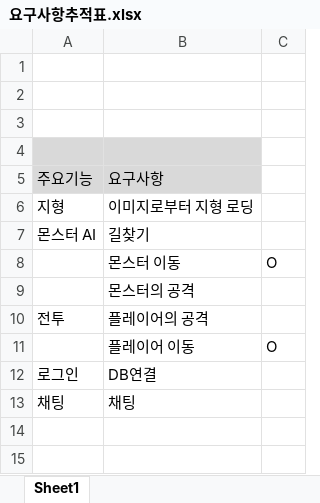
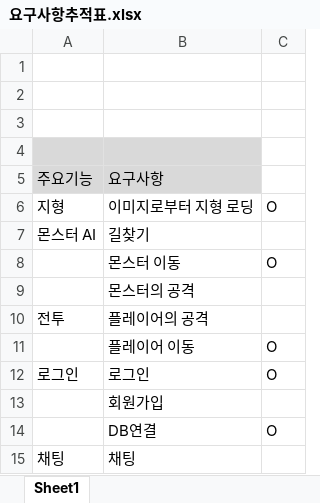
Before and after one commit to Jirung-E/GameServer_final, an Excel workbook: docs/요구사항추적표.xlsx, sheet Sheet1, drawn as a sheet; values as stored, in another font and other column widths than the file's, no borders; the diff names each change by its address in the sheet, - before the commit and + after, or states it on an @@ line.

```diff
--- a/docs/요구사항추적표.xlsx (sheet Sheet1)
+++ b/docs/요구사항추적표.xlsx (sheet Sheet1)
-C6: (empty)
+C6: O
-B12: DB연결
+B12: 로그인
-C12: (empty)
+C12: O
+row 13:  | 회원가입
+row 14:  | DB연결 | O
```
Also changed, not shown: 13 other files.
